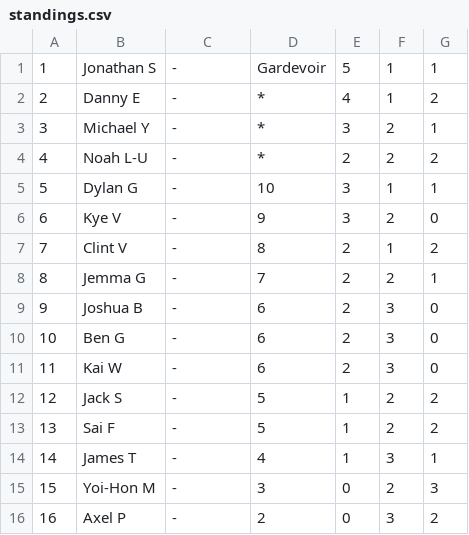
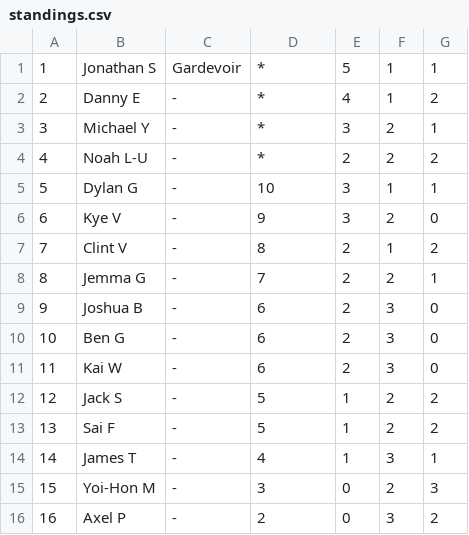
Before and after one commit to SILPH-UK/silph.github.io, a CSV file: results/8-2-2025/standings.csv, drawn as a sheet.

Commit message:
Fix: Typo in standings list

```diff
--- a/results/8-2-2025/standings.csv
+++ b/results/8-2-2025/standings.csv
@@ -1,2 +1,2 @@
-1,Jonathan S,-,Gardevoir,5,1,1
+1,Jonathan S,Gardevoir,*,5,1,1
 2,Danny E,-,*,4,1,2
```
